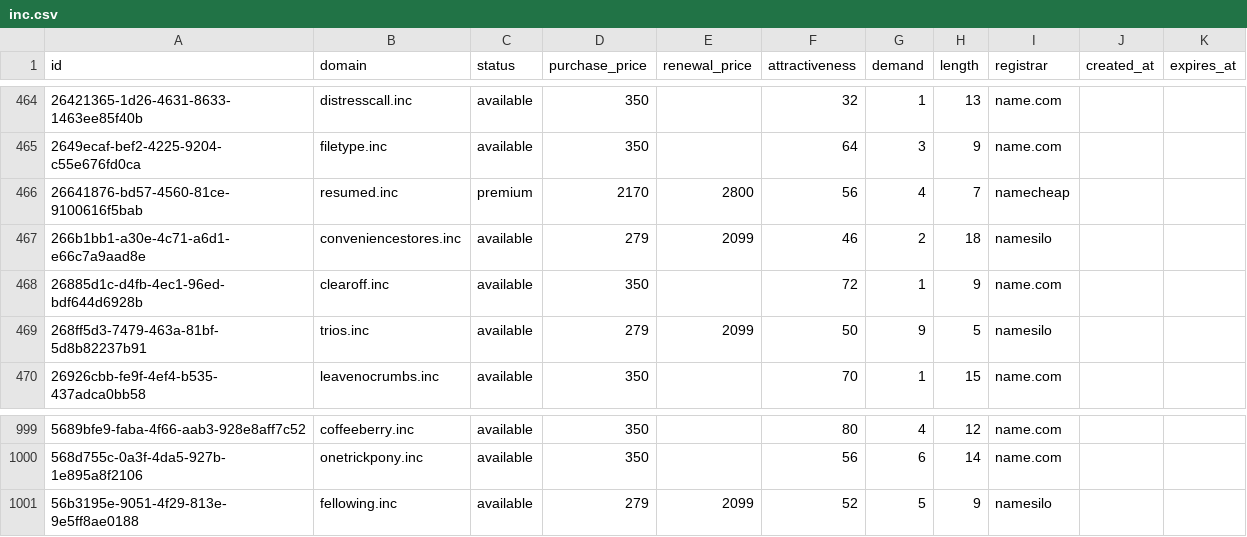
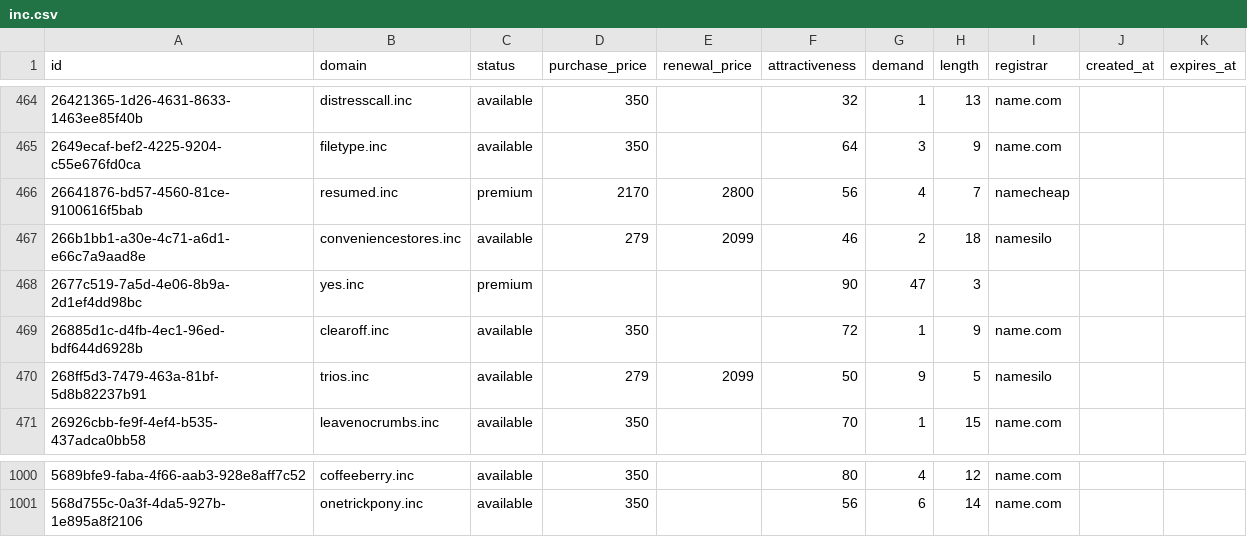
Before and after one commit to UniqueDomains/inc-oneword-domains, a CSV file: inc.csv, drawn as a sheet; only a part is shown, gaps mark what is left out.

Commit message:
Domains update

```diff
--- a/inc.csv
+++ b/inc.csv
@@ -467,2 +467,3 @@ id,domain,status,purchase_price,renewal_price,attractiveness,demand,length,regis
 266b1bb1-a30e-4c71-a6d1-e66c7a9aad8e,conveniencestores.inc,available,279,2099,46,2,18,namesilo,,
+2677c519-7a5d-4e06-8b9a-2d1ef4dd98bc,yes.inc,premium,,,90,47,3,,,
 26885d1c-d4fb-4ec1-96ed-bdf644d6928b,clearoff.inc,available,350,,72,1,9,name.com,,
@@ -1000,2 +1001 @@ id,domain,status,purchase_price,renewal_price,attractiveness,demand,length,regis
 568d755c-0a3f-4da5-927b-1e895a8f2106,onetrickpony.inc,available,350,,56,6,14,name.com,,
-56b3195e-9051-4f29-813e-9e5ff8ae0188,fellowing.inc,available,279,2099,52,5,9,namesilo,,
```
Also changed, not shown: 4 other files.
